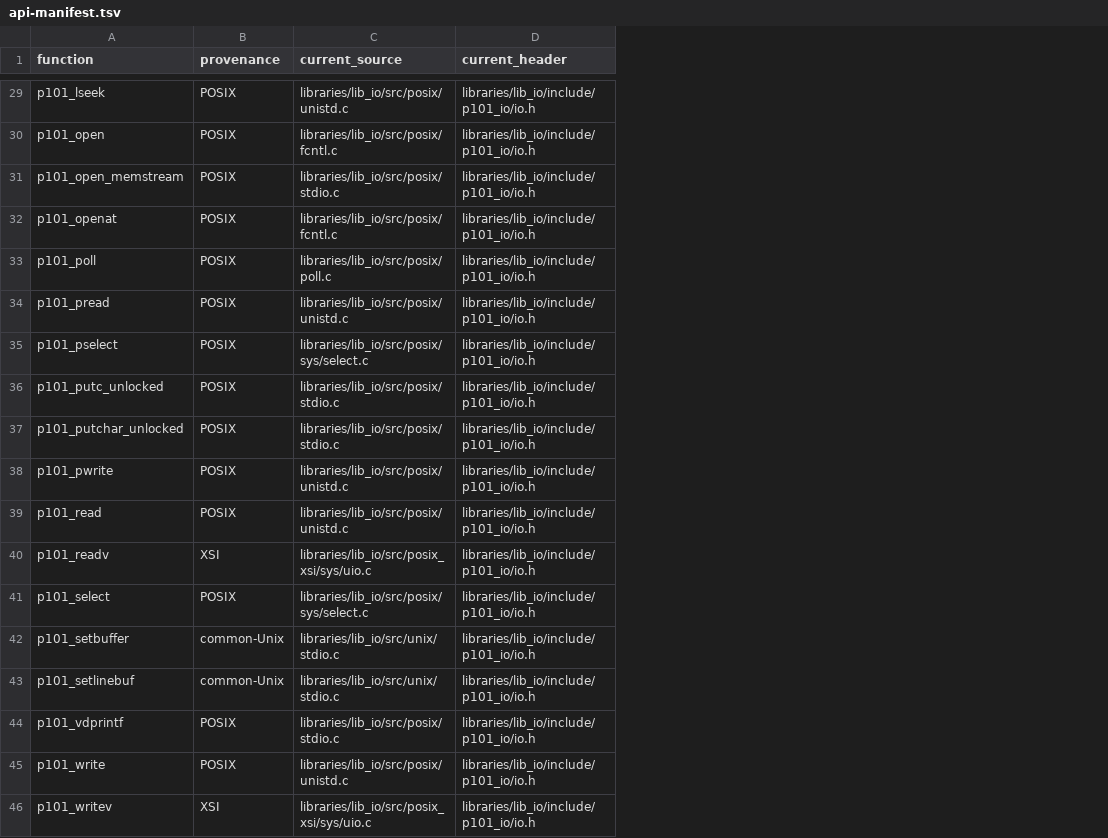
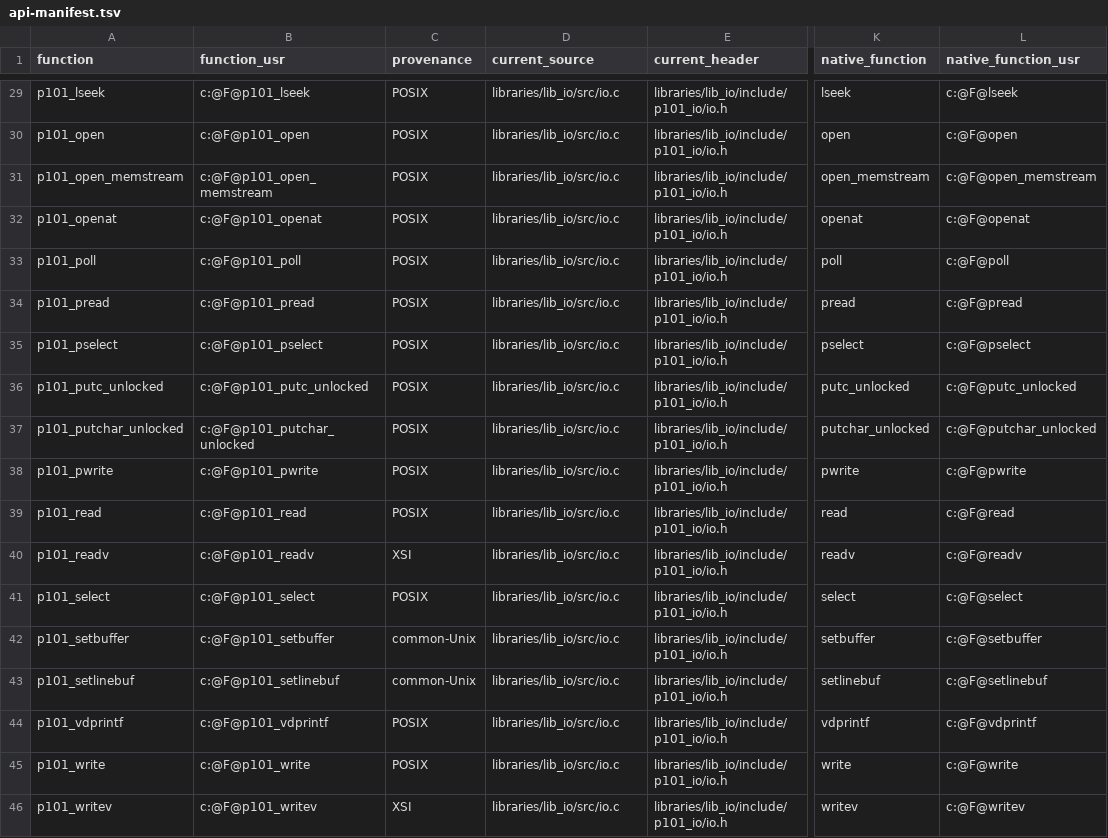
Before and after one commit to programming101dev/lib_io, a TSV file: api-manifest.tsv, drawn as a sheet; only a part is shown, gaps mark what is left out; addresses are those after the commit; the diff covers the shown part only; the diff names each change by its address in the sheet, - before the commit and + after, or states it on an @@ line.

Commit message:
Flatten source layout and strengthen contracts

```diff
--- a/api-manifest.tsv
+++ b/api-manifest.tsv
+column B (function_usr), rows 29-46: c:@F@p101_lseek | c:@F@p101_open | c:@F@p101_open_memstream | c:@F@p101_openat | c:@F@p101_poll | c:@F@p101_pread | c:@F@p101_pselect | c:@F@p101_putc_unlocked | c:@F@p101_putchar_unlocked | c:@F@p101_pwrite | c:@F@p101_read | c:@F@p101_readv | c:@F@p101_select | c:@F@p101_setbuffer | c:@F@p101_setlinebuf | c:@F@p101_vdprintf | c:@F@p101_write | c:@F@p101_writev
+column K (native_function), rows 29-46: lseek | open | open_memstream | openat | poll | pread | pselect | putc_unlocked | putchar_unlocked | pwrite | read | readv | select | setbuffer | setlinebuf | vdprintf | write | writev
+column L (native_function_usr), rows 29-46: c:@F@lseek | c:@F@open | c:@F@open_memstream | c:@F@openat | c:@F@poll | c:@F@pread | c:@F@pselect | c:@F@putc_unlocked | c:@F@putchar_unlocked | c:@F@pwrite | c:@F@read | c:@F@readv | c:@F@select | c:@F@setbuffer | c:@F@setlinebuf | c:@F@vdprintf | c:@F@write | c:@F@writev
-D29 (current_source): libraries/lib_io/src/posix/unistd.c
+D29 (current_source): libraries/lib_io/src/io.c
-D30 (current_source): libraries/lib_io/src/posix/fcntl.c
+D30 (current_source): libraries/lib_io/src/io.c
-D31 (current_source): libraries/lib_io/src/posix/stdio.c
+D31 (current_source): libraries/lib_io/src/io.c
-D32 (current_source): libraries/lib_io/src/posix/fcntl.c
+D32 (current_source): libraries/lib_io/src/io.c
-D33 (current_source): libraries/lib_io/src/posix/poll.c
+D33 (current_source): libraries/lib_io/src/io.c
-D34 (current_source): libraries/lib_io/src/posix/unistd.c
+D34 (current_source): libraries/lib_io/src/io.c
-D35 (current_source): libraries/lib_io/src/posix/sys/select.c
+D35 (current_source): libraries/lib_io/src/io.c
-D36:D37 (current_source): libraries/lib_io/src/posix/stdio.c
+D36:D37 (current_source): libraries/lib_io/src/io.c
-D38:D39 (current_source): libraries/lib_io/src/posix/unistd.c
+D38:D39 (current_source): libraries/lib_io/src/io.c
-D40 (current_source): libraries/lib_io/src/posix_xsi/sys/uio.c
+D40 (current_source): libraries/lib_io/src/io.c
-D41 (current_source): libraries/lib_io/src/posix/sys/select.c
+D41 (current_source): libraries/lib_io/src/io.c
-D42:D43 (current_source): libraries/lib_io/src/unix/stdio.c
+D42:D43 (current_source): libraries/lib_io/src/io.c
-D44 (current_source): libraries/lib_io/src/posix/stdio.c
+D44 (current_source): libraries/lib_io/src/io.c
-D45 (current_source): libraries/lib_io/src/posix/unistd.c
+D45 (current_source): libraries/lib_io/src/io.c
-D46 (current_source): libraries/lib_io/src/posix_xsi/sys/uio.c
+D46 (current_source): libraries/lib_io/src/io.c
```
Also changed, not shown: 27 edited cells elsewhere in this file, 16 other files.
